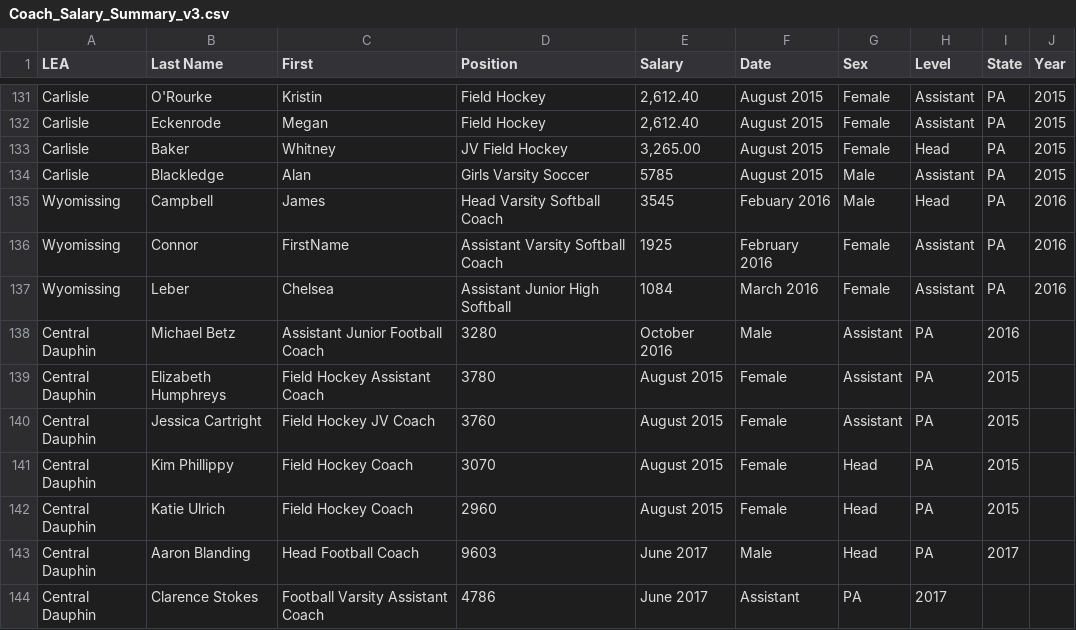
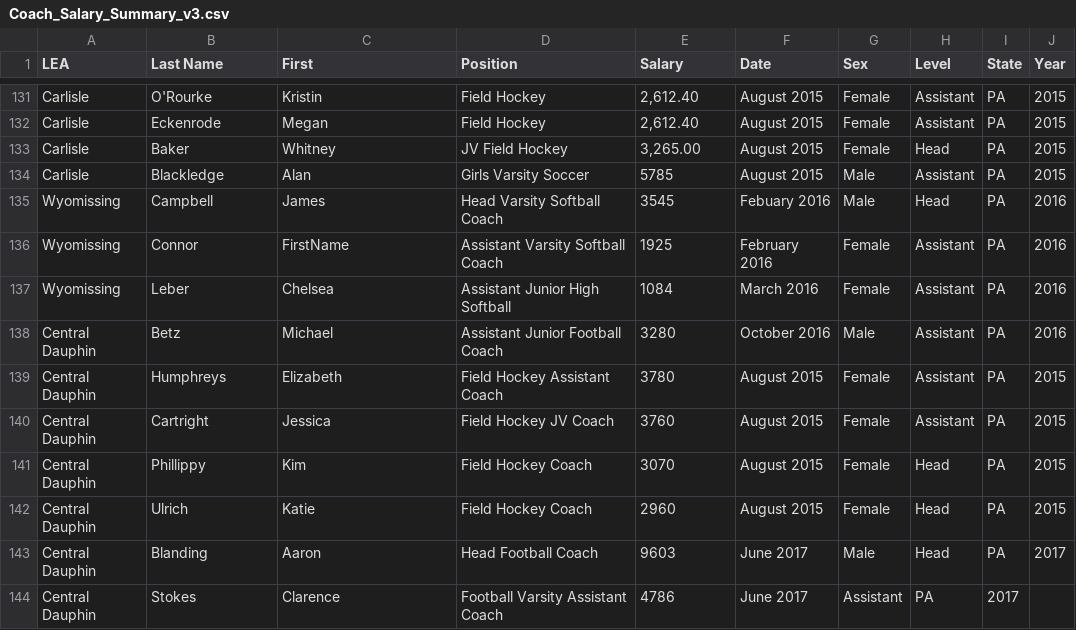
Before and after one commit to bac3917/Cauldron, a CSV file: Coach_Salary_Summary_v3.csv, drawn as a sheet; only a part is shown, gaps mark what is left out.

Commit message:
Update Coach_Salary_Summary_v3.csv

```diff
--- a/Coach_Salary_Summary_v3.csv
+++ b/Coach_Salary_Summary_v3.csv
@@ -137,8 +137,8 @@ Wyomissing,Connor,FirstName,Assistant Varsity Softball Coach,"1925",February 201
 Wyomissing,Leber,Chelsea,Assistant Junior High Softball,"1084",March 2016,Female,Assistant,PA,2016
-Central Dauphin,Michael Betz,Assistant Junior Football Coach,"3280",October 2016,Male,Assistant,PA,2016
-Central Dauphin,Elizabeth Humphreys,Field Hockey Assistant Coach,"3780",August 2015,Female,Assistant,PA,2015
-Central Dauphin,Jessica Cartright,Field Hockey JV Coach,"3760",August 2015,Female,Assistant,PA,2015
-Central Dauphin,Kim Phillippy,Field Hockey Coach,"3070",August 2015,Female,Head,PA,2015
-Central Dauphin,Katie Ulrich,Field Hockey Coach,"2960",August 2015,Female,Head,PA,2015
-Central Dauphin,Aaron Blanding,Head Football Coach,"9603",June 2017,Male,Head,PA,2017
-Central Dauphin,Clarence Stokes,Football Varsity Assistant Coach,"4786",June 2017,Assistant,PA,2017
+Central Dauphin,Betz,Michael,Assistant Junior Football Coach,"3280",October 2016,Male,Assistant,PA,2016
+Central Dauphin,Humphreys,Elizabeth,Field Hockey Assistant Coach,"3780",August 2015,Female,Assistant,PA,2015
+Central Dauphin,Cartright,Jessica,Field Hockey JV Coach,"3760",August 2015,Female,Assistant,PA,2015
+Central Dauphin,Phillippy,Kim,Field Hockey Coach,"3070",August 2015,Female,Head,PA,2015
+Central Dauphin,Ulrich,Katie,Field Hockey Coach,"2960",August 2015,Female,Head,PA,2015
+Central Dauphin,Blanding,Aaron,Head Football Coach,"9603",June 2017,Male,Head,PA,2017
+Central Dauphin,Stokes,Clarence,Football Varsity Assistant Coach,"4786",June 2017,Assistant,PA,2017
```
